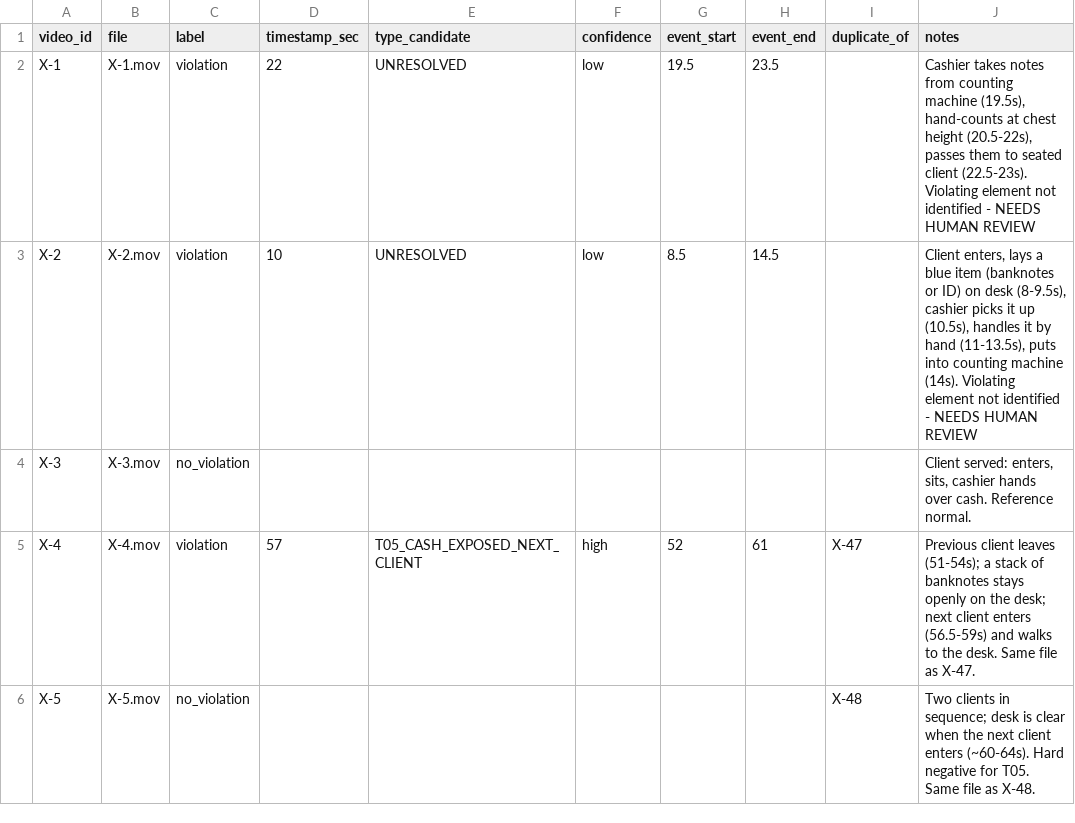
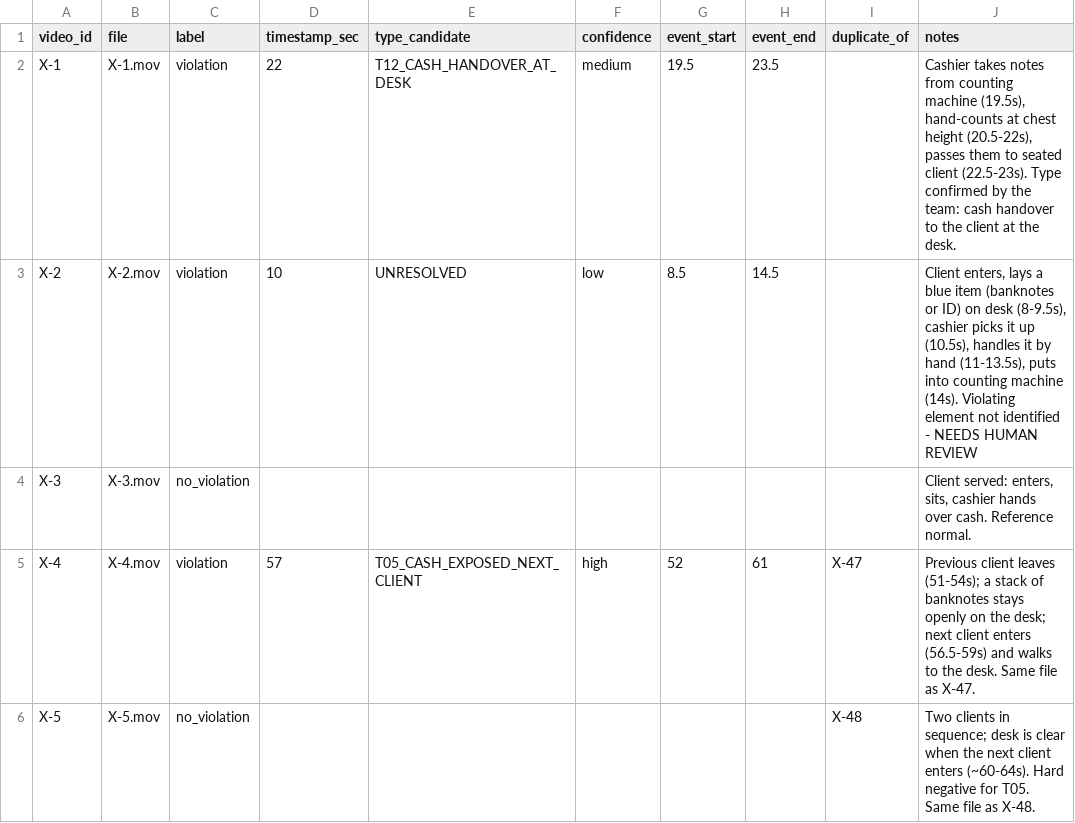
Before and after one commit to Nurikoks/ChipTrack, a CSV file: data/labels_enriched.csv, drawn as a sheet; only a part is shown.

```diff
--- a/data/labels_enriched.csv
+++ b/data/labels_enriched.csv
@@ -1,3 +1,3 @@
 video_id,file,label,timestamp_sec,type_candidate,confidence,event_start,event_end,duplicate_of,notes
-X-1,X-1.mov,violation,22,UNRESOLVED,low,19.5,23.5,,"Cashier takes notes from counting machine (19.5s), hand-counts at chest height (20.5-22s), passes them to seated client (22.5-23s). Violating element not identified - NEEDS HUMAN REVIEW"
+X-1,X-1.mov,violation,22,T12_CASH_HANDOVER_AT_DESK,medium,19.5,23.5,,"Cashier takes notes from counting machine (19.5s), hand-counts at chest height (20.5-22s), passes them to seated client (22.5-23s). Type confirmed by the team: cash handover to the client at the desk."
 X-2,X-2.mov,violation,10,UNRESOLVED,low,8.5,14.5,,"Client enters, lays a blue item (banknotes or ID) on desk (8-9.5s), cashier picks it up (10.5s), handles it by hand (11-13.5s), puts into counting machine (14s). Violating element not identified - NEEDS HUMAN REVIEW"
```
Also changed, not shown: 7 other files.
